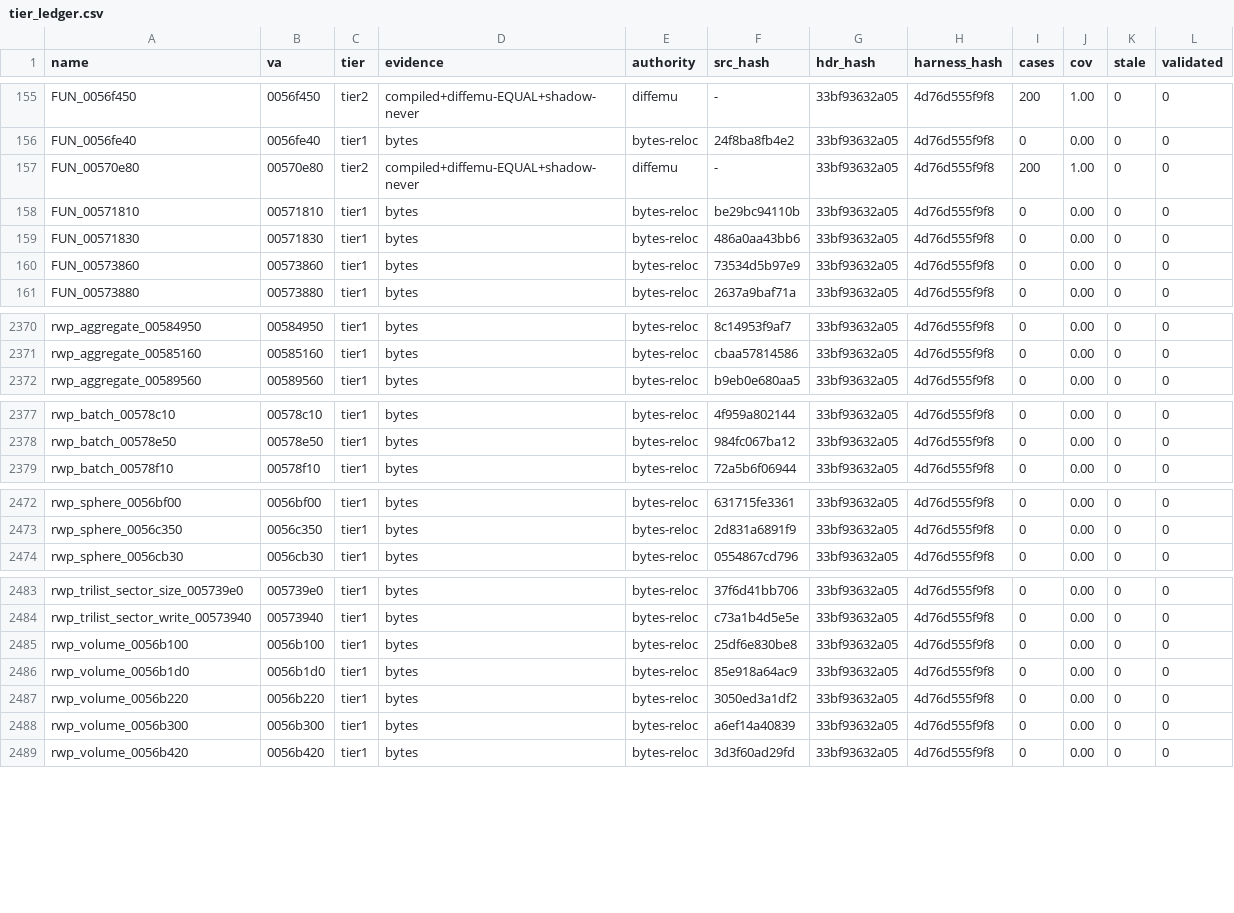
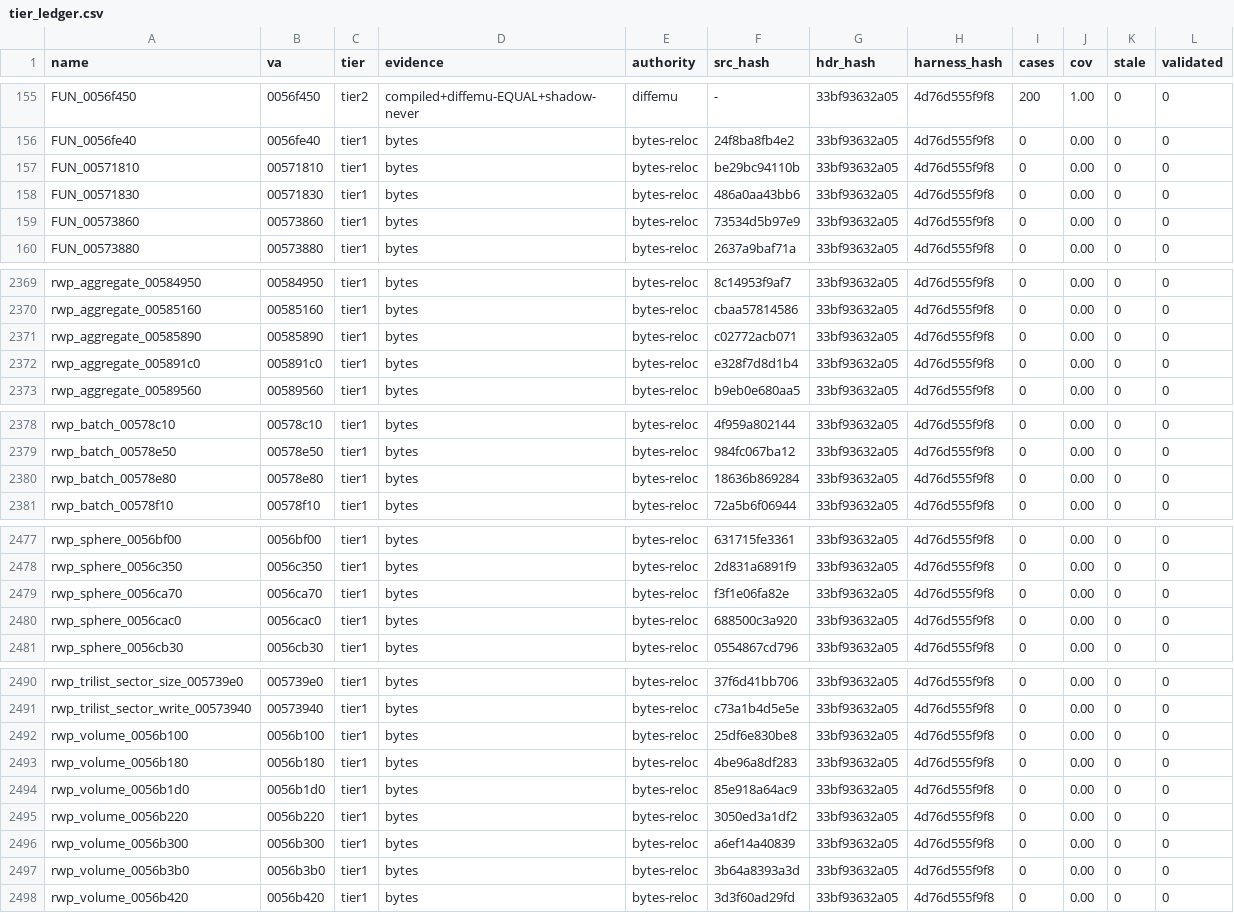
Before and after one commit to mashed-reverse-engineering/MFL-recomp, a CSV file: data/tier_ledger.csv, drawn as a sheet; only a part is shown, gaps mark what is left out; the diff covers the shown part only.

```diff
--- a/data/tier_ledger.csv
+++ b/data/tier_ledger.csv
@@ -156,3 +156,2 @@ FUN_0056f450,0056f450,tier2,compiled+diffemu-EQUAL+shadow-never,diffemu,-,33bf93
 FUN_0056fe40,0056fe40,tier1,bytes,bytes-reloc,24f8ba8fb4e2,33bf93632a05,4d76d555f9f8,0,0.00,0,0
-FUN_00570e80,00570e80,tier2,compiled+diffemu-EQUAL+shadow-never,diffemu,-,33bf93632a05,4d76d555f9f8,200,1.00,0,0
 FUN_00571810,00571810,tier1,bytes,bytes-reloc,be29bc94110b,33bf93632a05,4d76d555f9f8,0,0.00,0,0
@@ -2371,2 +2370,4 @@ rwp_aggregate_00584950,00584950,tier1,bytes,bytes-reloc,8c14953f9af7,33bf93632a0
 rwp_aggregate_00585160,00585160,tier1,bytes,bytes-reloc,cbaa57814586,33bf93632a05,4d76d555f9f8,0,0.00,0,0
+rwp_aggregate_00585890,00585890,tier1,bytes,bytes-reloc,c02772acb071,33bf93632a05,4d76d555f9f8,0,0.00,0,0
+rwp_aggregate_005891c0,005891c0,tier1,bytes,bytes-reloc,e328f7d8d1b4,33bf93632a05,4d76d555f9f8,0,0.00,0,0
 rwp_aggregate_00589560,00589560,tier1,bytes,bytes-reloc,b9eb0e680aa5,33bf93632a05,4d76d555f9f8,0,0.00,0,0
@@ -2378,2 +2379,3 @@ rwp_batch_00578c10,00578c10,tier1,bytes,bytes-reloc,4f959a802144,33bf93632a05,4d
 rwp_batch_00578e50,00578e50,tier1,bytes,bytes-reloc,984fc067ba12,33bf93632a05,4d76d555f9f8,0,0.00,0,0
+rwp_batch_00578e80,00578e80,tier1,bytes,bytes-reloc,18636b869284,33bf93632a05,4d76d555f9f8,0,0.00,0,0
 rwp_batch_00578f10,00578f10,tier1,bytes,bytes-reloc,72a5b6f06944,33bf93632a05,4d76d555f9f8,0,0.00,0,0
@@ -2473,2 +2478,4 @@ rwp_sphere_0056bf00,0056bf00,tier1,bytes,bytes-reloc,631715fe3361,33bf93632a05,4
 rwp_sphere_0056c350,0056c350,tier1,bytes,bytes-reloc,2d831a6891f9,33bf93632a05,4d76d555f9f8,0,0.00,0,0
+rwp_sphere_0056ca70,0056ca70,tier1,bytes,bytes-reloc,f3f1e06fa82e,33bf93632a05,4d76d555f9f8,0,0.00,0,0
+rwp_sphere_0056cac0,0056cac0,tier1,bytes,bytes-reloc,688500c3a920,33bf93632a05,4d76d555f9f8,0,0.00,0,0
 rwp_sphere_0056cb30,0056cb30,tier1,bytes,bytes-reloc,0554867cd796,33bf93632a05,4d76d555f9f8,0,0.00,0,0
@@ -2485,2 +2492,3 @@ rwp_trilist_sector_write_00573940,00573940,tier1,bytes,bytes-reloc,c73a1b4d5e5e,
 rwp_volume_0056b100,0056b100,tier1,bytes,bytes-reloc,25df6e830be8,33bf93632a05,4d76d555f9f8,0,0.00,0,0
+rwp_volume_0056b180,0056b180,tier1,bytes,bytes-reloc,4be96a8df283,33bf93632a05,4d76d555f9f8,0,0.00,0,0
 rwp_volume_0056b1d0,0056b1d0,tier1,bytes,bytes-reloc,85e918a64ac9,33bf93632a05,4d76d555f9f8,0,0.00,0,0
@@ -2488,2 +2496,3 @@ rwp_volume_0056b220,0056b220,tier1,bytes,bytes-reloc,3050ed3a1df2,33bf93632a05,4
 rwp_volume_0056b300,0056b300,tier1,bytes,bytes-reloc,a6ef14a40839,33bf93632a05,4d76d555f9f8,0,0.00,0,0
+rwp_volume_0056b3b0,0056b3b0,tier1,bytes,bytes-reloc,3b64a8393a3d,33bf93632a05,4d76d555f9f8,0,0.00,0,0
 rwp_volume_0056b420,0056b420,tier1,bytes,bytes-reloc,3d3f60ad29fd,33bf93632a05,4d76d555f9f8,0,0.00,0,0
```
Also changed, not shown: 3 added rows elsewhere in this file, 22 other files.
